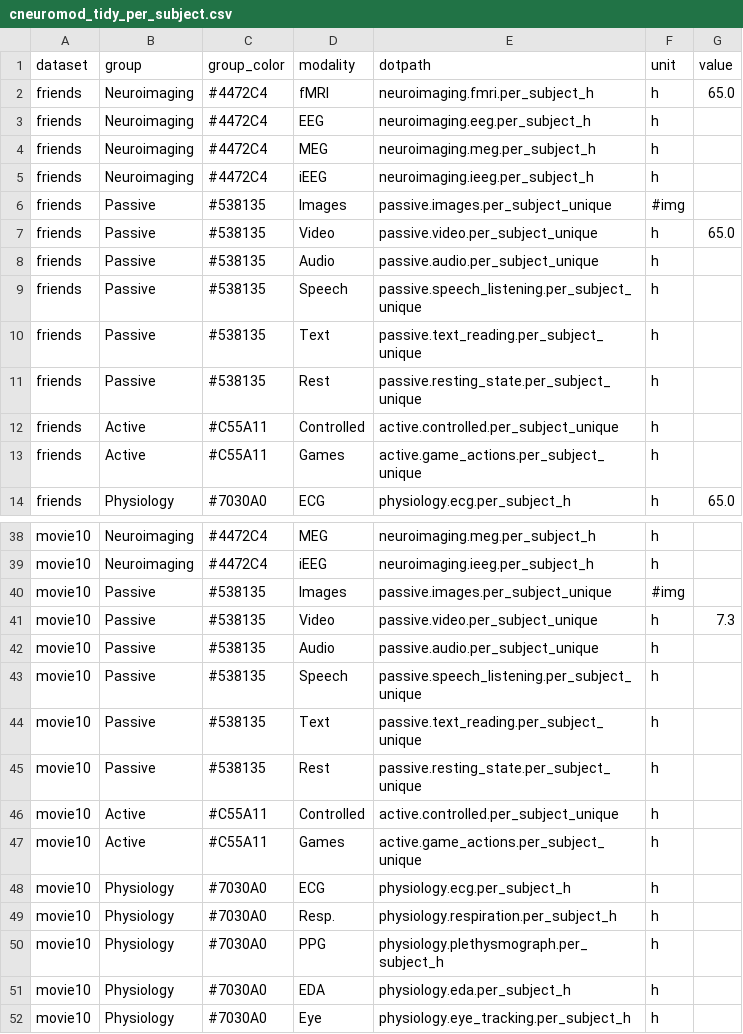
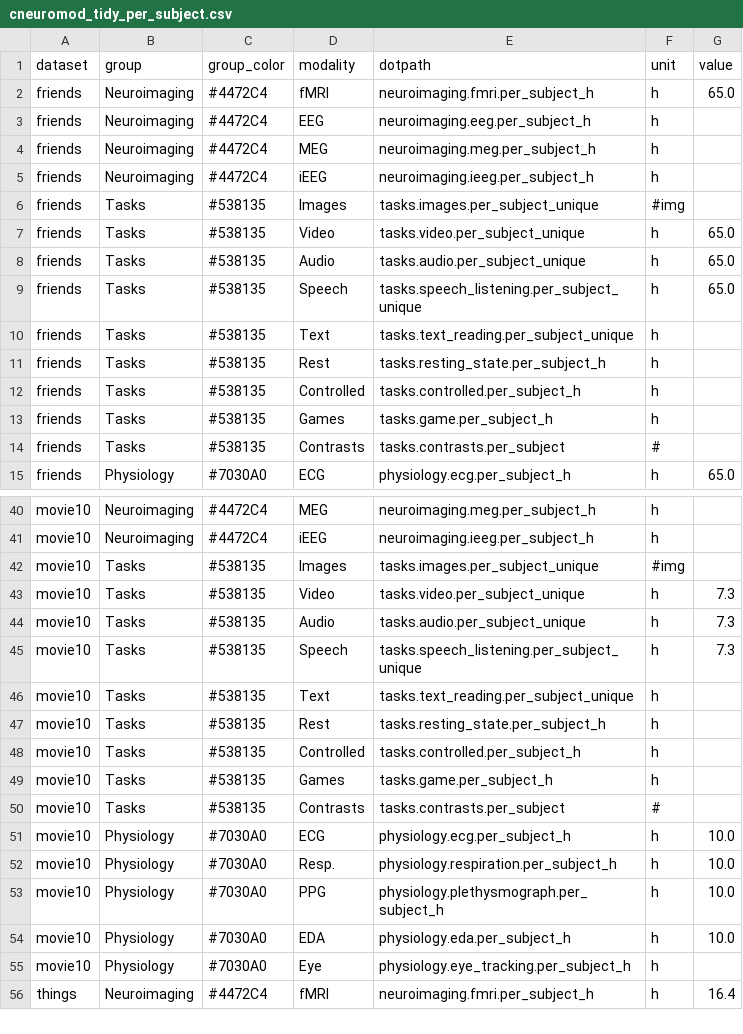
Before and after one commit to courtois-neuromod/dataset_comparison, a CSV file: output_data/cneuromod_tidy_per_subject.csv, drawn as a sheet; only a part is shown, gaps mark what is left out; the shorter side is filled out with more unchanged rows; the diff covers the shown part only.

```diff
--- a/output_data/cneuromod_tidy_per_subject.csv
+++ b/output_data/cneuromod_tidy_per_subject.csv
@@ -5,10 +5,11 @@ friends,Neuroimaging,#4472C4,MEG,neuroimaging.meg.per_subject_h,h,
 friends,Neuroimaging,#4472C4,iEEG,neuroimaging.ieeg.per_subject_h,h,
-friends,Passive,#538135,Images,passive.images.per_subject_unique,#img,
-friends,Passive,#538135,Video,passive.video.per_subject_unique,h,65.0
-friends,Passive,#538135,Audio,passive.audio.per_subject_unique,h,
-friends,Passive,#538135,Speech,passive.speech_listening.per_subject_unique,h,
-friends,Passive,#538135,Text,passive.text_reading.per_subject_unique,h,
-friends,Passive,#538135,Rest,passive.resting_state.per_subject_unique,h,
-friends,Active,#C55A11,Controlled,active.controlled.per_subject_unique,h,
-friends,Active,#C55A11,Games,active.game_actions.per_subject_unique,h,
+friends,Tasks,#538135,Images,tasks.images.per_subject_unique,#img,
+friends,Tasks,#538135,Video,tasks.video.per_subject_unique,h,65.0
+friends,Tasks,#538135,Audio,tasks.audio.per_subject_unique,h,65.0
+friends,Tasks,#538135,Speech,tasks.speech_listening.per_subject_unique,h,65.0
+friends,Tasks,#538135,Text,tasks.text_reading.per_subject_unique,h,
+friends,Tasks,#538135,Rest,tasks.resting_state.per_subject_h,h,
+friends,Tasks,#538135,Controlled,tasks.controlled.per_subject_h,h,
+friends,Tasks,#538135,Games,tasks.game.per_subject_h,h,
+friends,Tasks,#538135,Contrasts,tasks.contrasts.per_subject,#,
 friends,Physiology,#7030A0,ECG,physiology.ecg.per_subject_h,h,65.0
@@ -39,14 +41,15 @@ movie10,Neuroimaging,#4472C4,MEG,neuroimaging.meg.per_subject_h,h,
 movie10,Neuroimaging,#4472C4,iEEG,neuroimaging.ieeg.per_subject_h,h,
-movie10,Passive,#538135,Images,passive.images.per_subject_unique,#img,
-movie10,Passive,#538135,Video,passive.video.per_subject_unique,h,7.3
-movie10,Passive,#538135,Audio,passive.audio.per_subject_unique,h,
-movie10,Passive,#538135,Speech,passive.speech_listening.per_subject_unique,h,
-movie10,Passive,#538135,Text,passive.text_reading.per_subject_unique,h,
-movie10,Passive,#538135,Rest,passive.resting_state.per_subject_unique,h,
-movie10,Active,#C55A11,Controlled,active.controlled.per_subject_unique,h,
-movie10,Active,#C55A11,Games,active.game_actions.per_subject_unique,h,
-movie10,Physiology,#7030A0,ECG,physiology.ecg.per_subject_h,h,
-movie10,Physiology,#7030A0,Resp.,physiology.respiration.per_subject_h,h,
-movie10,Physiology,#7030A0,PPG,physiology.plethysmograph.per_subject_h,h,
-movie10,Physiology,#7030A0,EDA,physiology.eda.per_subject_h,h,
+movie10,Tasks,#538135,Images,tasks.images.per_subject_unique,#img,
+movie10,Tasks,#538135,Video,tasks.video.per_subject_unique,h,7.3
+movie10,Tasks,#538135,Audio,tasks.audio.per_subject_unique,h,7.3
+movie10,Tasks,#538135,Speech,tasks.speech_listening.per_subject_unique,h,7.3
+movie10,Tasks,#538135,Text,tasks.text_reading.per_subject_unique,h,
+movie10,Tasks,#538135,Rest,tasks.resting_state.per_subject_h,h,
+movie10,Tasks,#538135,Controlled,tasks.controlled.per_subject_h,h,
+movie10,Tasks,#538135,Games,tasks.game.per_subject_h,h,
+movie10,Tasks,#538135,Contrasts,tasks.contrasts.per_subject,#,
+movie10,Physiology,#7030A0,ECG,physiology.ecg.per_subject_h,h,10.0
+movie10,Physiology,#7030A0,Resp.,physiology.respiration.per_subject_h,h,10.0
+movie10,Physiology,#7030A0,PPG,physiology.plethysmograph.per_subject_h,h,10.0
+movie10,Physiology,#7030A0,EDA,physiology.eda.per_subject_h,h,10.0
 movie10,Physiology,#7030A0,Eye,physiology.eye_tracking.per_subject_h,h,
```
Also changed, not shown: 2 added rows and 37 edited cells elsewhere in this file, output_data/cneuromod_tidy_total.csv, output_data/datasets_tidy_per_subject.csv, 17 other files.
